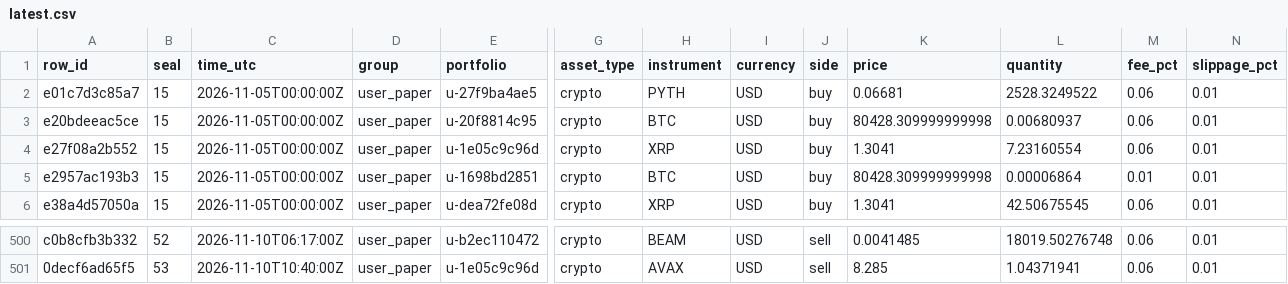
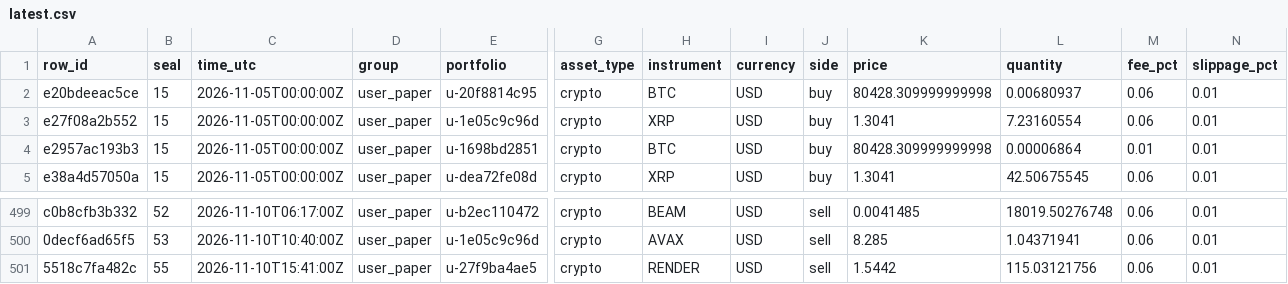
Before and after one commit to Botsfolio/trading-records, a CSV file: paper/latest.csv, drawn as a sheet; only a part is shown, gaps mark what is left out; removed rows and columns are numbered as before the commit, all else as after; rows hold the shown columns only; the diff names each change by its address in the sheet, - before the commit and + after, or states it on an @@ line.

Commit message:
Seal 000055

```diff
--- a/paper/latest.csv
+++ b/paper/latest.csv
-row 2: e01c7d3c85a7 | 15 | 2026-11-05T00:00:00Z | user_paper | u-27f9ba4ae5 | crypto | PYTH | USD | buy | 0.06681 | 2528.3249522 | 0.06 | 0.01
+row 501: 5518c7fa482c | 55 | 2026-11-10T15:41:00Z | user_paper | u-27f9ba4ae5 | crypto | RENDER | USD | sell | 1.5442 | 115.03121756 | 0.06 | 0.01
```
Also changed, not shown: 5 other files.
